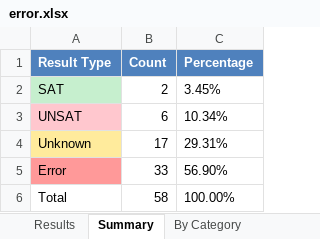
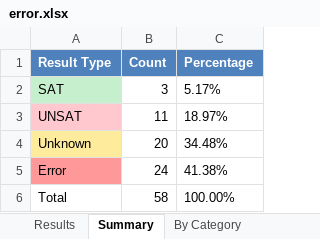
Before and after one commit to Ailuras/SplitSMT, an Excel workbook: charts/Excel/error.xlsx, sheet Summary, drawn as a sheet; values as stored, in another font and other column widths than the file's, no borders; the diff names each change by its address in the sheet, - before the commit and + after, or states it on an @@ line.

```diff
--- a/charts/Excel/error.xlsx (sheet Summary)
+++ b/charts/Excel/error.xlsx (sheet Summary)
-B2 (Count): 2
+B2 (Count): 3
-C2 (Percentage): 3.45%
+C2 (Percentage): 5.17%
-B3 (Count): 6
+B3 (Count): 11
-C3 (Percentage): 10.34%
+C3 (Percentage): 18.97%
-B4 (Count): 17
+B4 (Count): 20
-C4 (Percentage): 29.31%
+C4 (Percentage): 34.48%
-B5 (Count): 33
+B5 (Count): 24
-C5 (Percentage): 56.90%
+C5 (Percentage): 41.38%
```
Also changed, not shown: sheet Results, sheet By Category, 21 other files.
